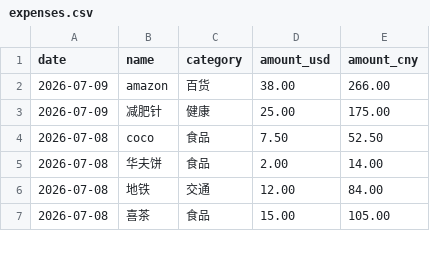
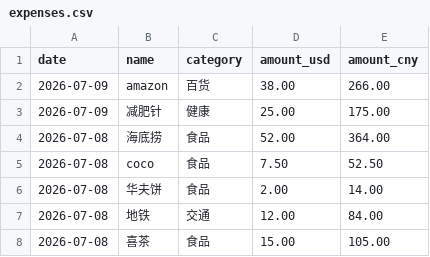
Before and after one commit to yang-lanlan/33, a CSV file: data/expenses.csv, drawn as a sheet; only a part is shown.

Commit message:
chore: update csv 2026-07-10T17:00:19.953Z

```diff
--- a/data/expenses.csv
+++ b/data/expenses.csv
@@ -3,2 +3,3 @@ date,name,category,amount_usd,amount_cny
 "2026-07-09","减肥针","健康","25.00","175.00"
+"2026-07-08","海底捞","食品","52.00","364.00"
 "2026-07-08","coco","食品","7.50","52.50"
```
